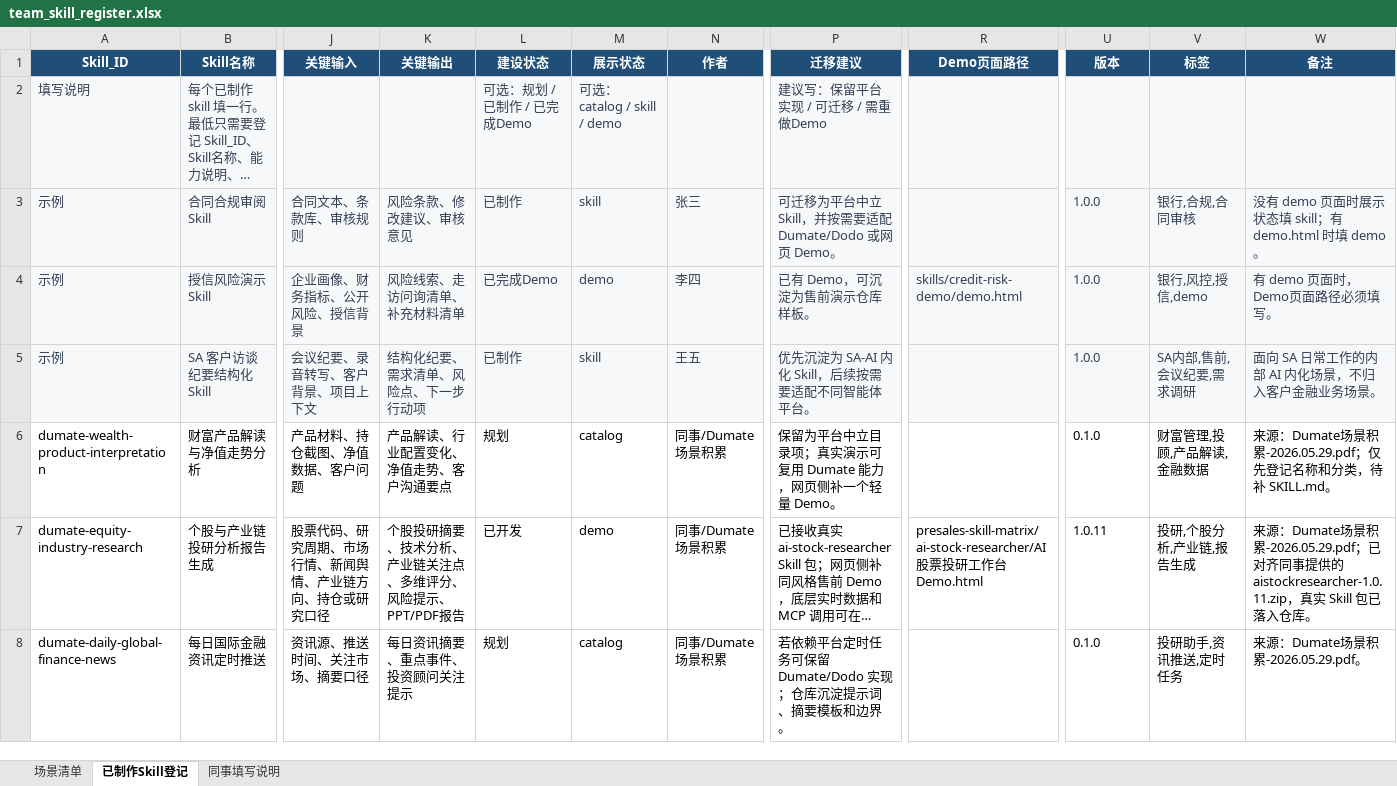
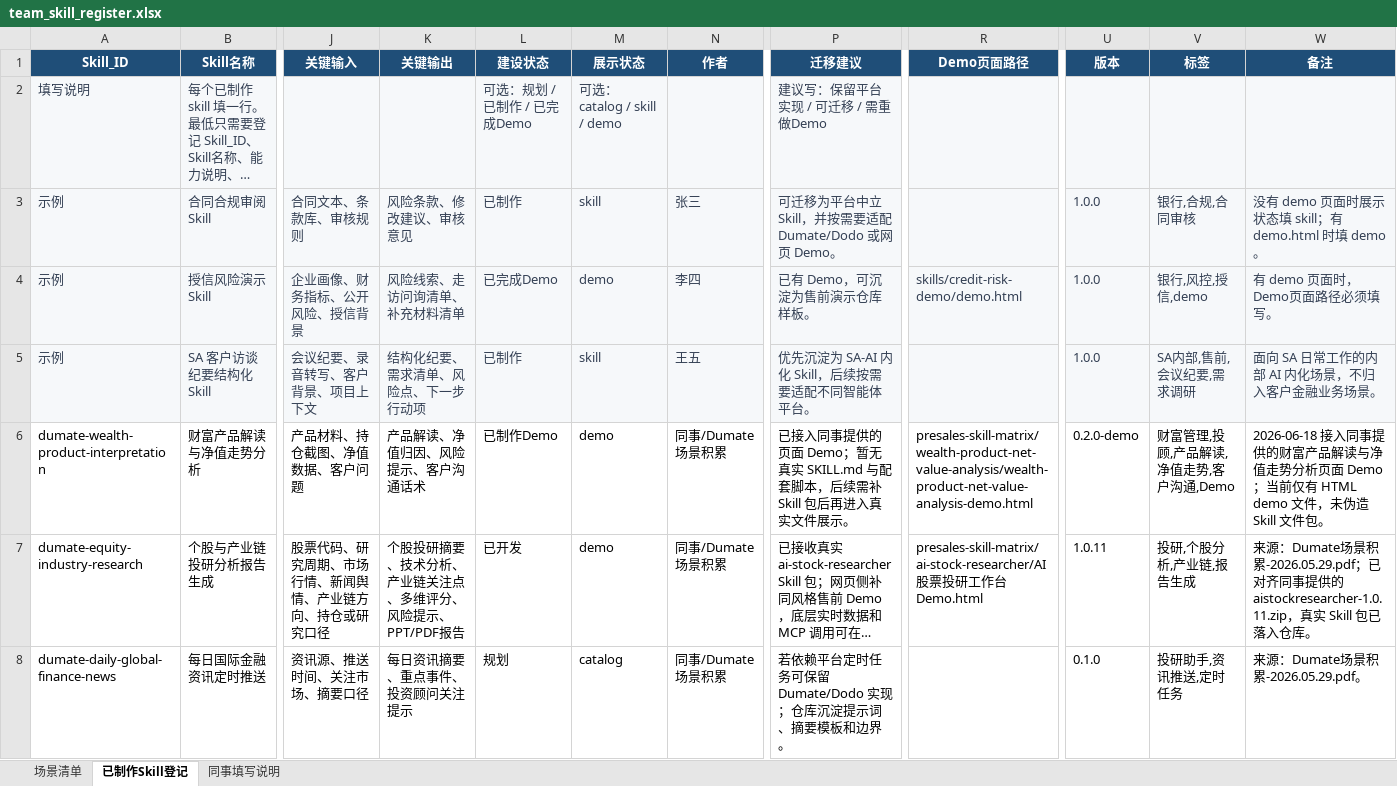
Before and after one commit to daxiasu/financial-sa-fde-skill-system, an Excel workbook: shared-templates/team_skill_register.xlsx, sheet 已制作Skill登记, drawn as a sheet; only a part is shown, gaps mark what is left out; long unchanged cells end in …; values as stored, in another font and other column widths than the file's, no borders; the diff names each change by its address in the sheet, - before the commit and + after, or states it on an @@ line.

Commit message:
Add wealth product analysis demo

```diff
--- a/shared-templates/team_skill_register.xlsx (sheet 已制作Skill登记)
+++ b/shared-templates/team_skill_register.xlsx (sheet 已制作Skill登记)
-K6 (关键输出): 产品解读、行业配置变化、净值走势、客户沟通要点
+K6 (关键输出): 产品解读、净值归因、风险提示、客户沟通话术
-L6 (建设状态): 规划
+L6 (建设状态): 已制作Demo
-M6 (展示状态): catalog
+M6 (展示状态): demo
-P6 (迁移建议): 保留为平台中立目录项；真实演示可复用 Dumate 能力，网页侧补一个轻量 Demo。
+P6 (迁移建议): 已接入同事提供的页面 Demo；暂无真实 SKILL.md 与配套脚本，后续需补 Skill 包后再进入真实文件展示。
-R6 (Demo页面路径): (empty)
+R6 (Demo页面路径): presales-skill-matrix/wealth-product-net-value-analysis/wealth-product-net-value-analysis-demo.html
-U6 (版本): 0.1.0
+U6 (版本): 0.2.0-demo
-V6 (标签): 财富管理,投顾,产品解读,金融数据
+V6 (标签): 财富管理,投顾,产品解读,净值走势,客户沟通,Demo
-W6 (备注): 来源：Dumate场景积累-2026.05.29.pdf；仅先登记名称和分类，待补 SKILL.md。
+W6 (备注): 2026-06-18 接入同事提供的财富产品解读与净值走势分析页面 Demo；当前仅有 HTML demo 文件，未伪造 Skill 文件包。
```
Also changed, not shown: 3 other files.
